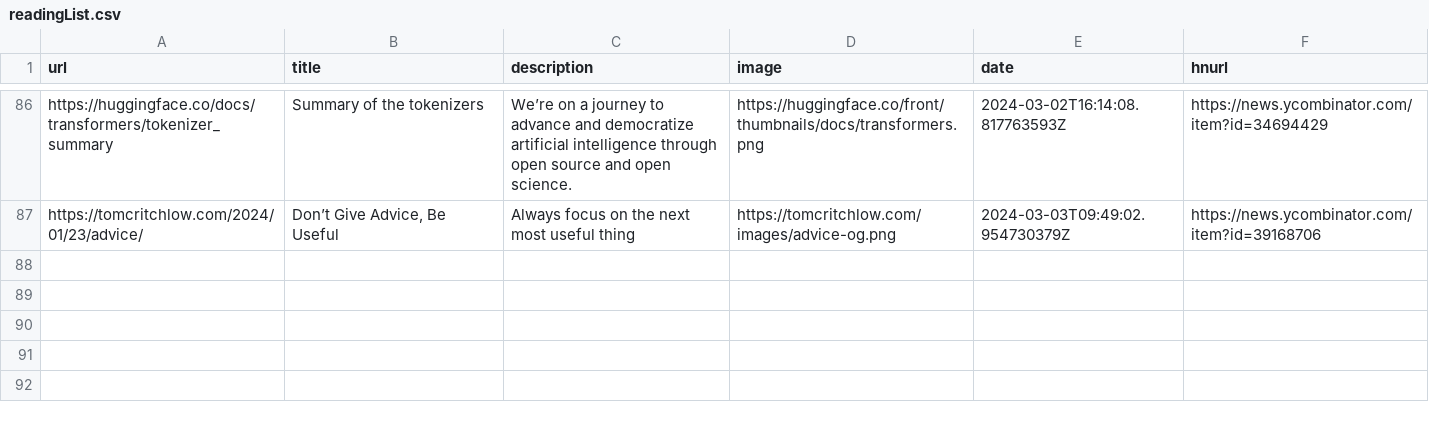
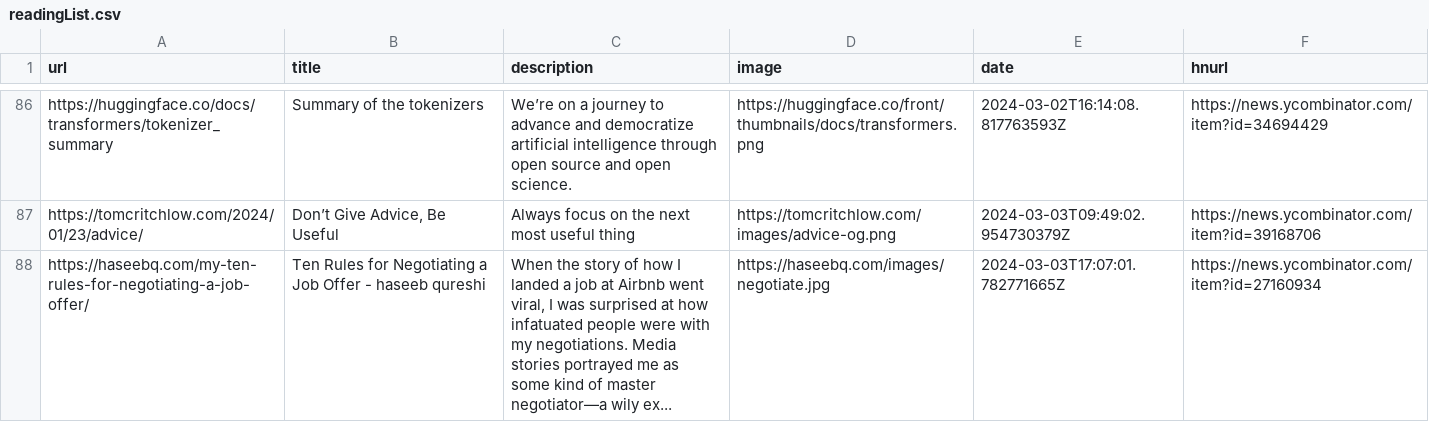
Before and after one commit to eforgithub/readingList, a CSV file: readingList.csv, drawn as a sheet; only a part is shown, gaps mark what is left out.

Commit message:
Automated reading list update on Sun Mar  3 17:07:01 UTC 2024

```diff
--- a/readingList.csv
+++ b/readingList.csv
@@ -87 +87,2 @@ https://huggingface.co/docs/transformers/tokenizer_summary,Summary of the tokeni
 https://tomcritchlow.com/2024/01/23/advice/,"Don’t Give Advice, Be Useful",Always focus on the next most useful thing,https://tomcritchlow.com/images/advice-og.png,2024-03-03T09:49:02.954730379Z,https://news.ycombinator.com/item?id=39168706
+https://haseebq.com/my-ten-rules-for-negotiating-a-job-offer/,Ten Rules for Negotiating a Job Offer - haseeb qureshi,"When the story of how I landed a job at Airbnb went viral, I was surprised at how infatuated people were with my negotiations. Media stories portrayed me as some kind of master negotiator—a wily ex...",https://haseebq.com/images/negotiate.jpg,2024-03-03T17:07:01.782771665Z,https://news.ycombinator.com/item?id=27160934
```
